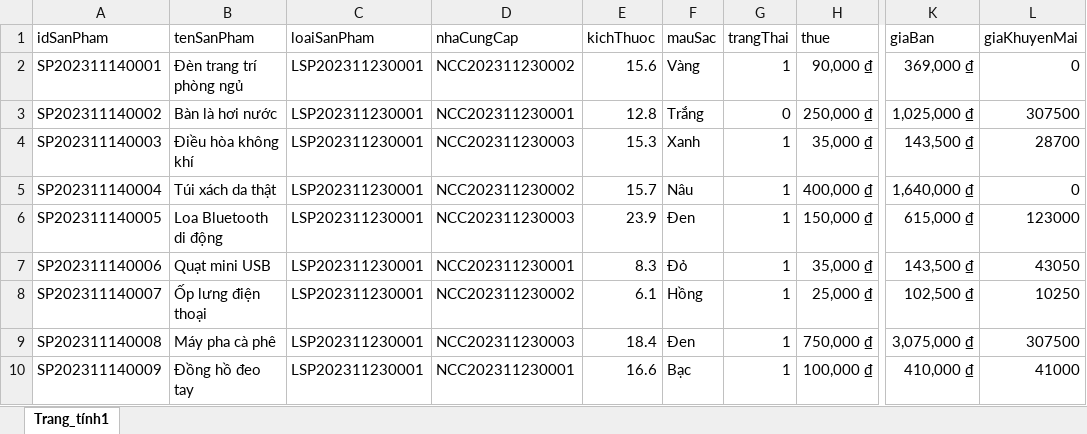
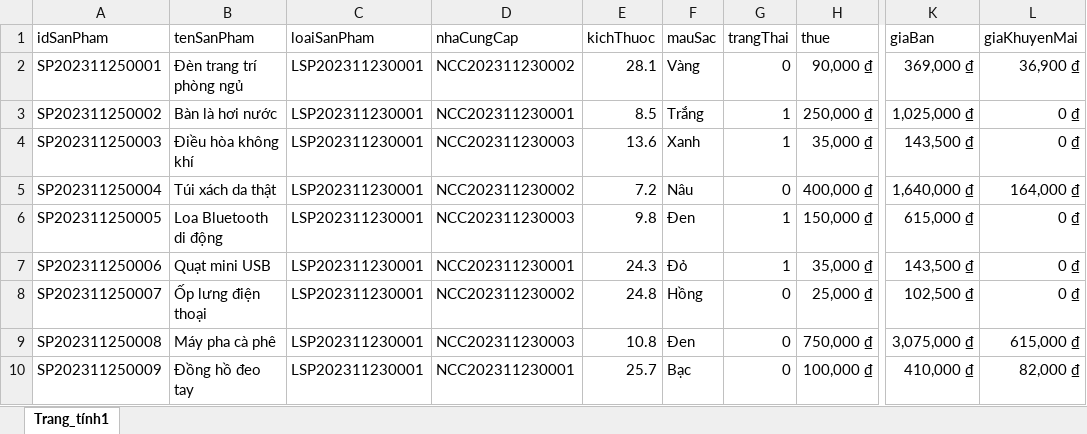
Before and after one commit to HuuVinh0901/Manager_QuanLyHieuSach, an Excel workbook: src/main/resources/import/SanPham.xlsx, sheet Trang_tính1, drawn as a sheet; only a part is shown, gaps mark what is left out; values as stored, in another font and other column widths than the file's, no borders; the diff covers the shown part only; the diff names each change by its address in the sheet, - before the commit and + after, or states it on an @@ line.

```diff
--- a/src/main/resources/import/SanPham.xlsx (sheet Trang_tính1)
+++ b/src/main/resources/import/SanPham.xlsx (sheet Trang_tính1)
-A2 (idSanPham): SP202311140001
+A2 (idSanPham): SP202311250001
-E2 (kichThuoc): 15.6
+E2 (kichThuoc): 28.1
-G2 (trangThai): 1
+G2 (trangThai): 0
-L2 (giaKhuyenMai): 0
+L2 (giaKhuyenMai): 36,900 ₫
-A3 (idSanPham): SP202311140002
+A3 (idSanPham): SP202311250002
-E3 (kichThuoc): 12.8
+E3 (kichThuoc): 8.5
-G3 (trangThai): 0
+G3 (trangThai): 1
-L3 (giaKhuyenMai): 307500
+L3 (giaKhuyenMai): 0 ₫
-A4 (idSanPham): SP202311140003
+A4 (idSanPham): SP202311250003
-E4 (kichThuoc): 15.3
+E4 (kichThuoc): 13.6
-L4 (giaKhuyenMai): 28700
+L4 (giaKhuyenMai): 0 ₫
-A5 (idSanPham): SP202311140004
+A5 (idSanPham): SP202311250004
-E5 (kichThuoc): 15.7
+E5 (kichThuoc): 7.2
-G5 (trangThai): 1
+G5 (trangThai): 0
-L5 (giaKhuyenMai): 0
+L5 (giaKhuyenMai): 164,000 ₫
-A6 (idSanPham): SP202311140005
+A6 (idSanPham): SP202311250005
-E6 (kichThuoc): 23.9
+E6 (kichThuoc): 9.8
-L6 (giaKhuyenMai): 123000
+L6 (giaKhuyenMai): 0 ₫
-A7 (idSanPham): SP202311140006
+A7 (idSanPham): SP202311250006
-E7 (kichThuoc): 8.3
+E7 (kichThuoc): 24.3
-L7 (giaKhuyenMai): 43050
+L7 (giaKhuyenMai): 0 ₫
-A8 (idSanPham): SP202311140007
+A8 (idSanPham): SP202311250007
-E8 (kichThuoc): 6.1
+E8 (kichThuoc): 24.8
-G8:G10 (trangThai): 1
+G8:G10 (trangThai): 0
-L8 (giaKhuyenMai): 10250
+L8 (giaKhuyenMai): 0 ₫
-A9 (idSanPham): SP202311140008
+A9 (idSanPham): SP202311250008
-E9 (kichThuoc): 18.4
+E9 (kichThuoc): 10.8
-L9 (giaKhuyenMai): 307500
+L9 (giaKhuyenMai): 615,000 ₫
-A10 (idSanPham): SP202311140009
+A10 (idSanPham): SP202311250009
-E10 (kichThuoc): 16.6
+E10 (kichThuoc): 25.7
-L10 (giaKhuyenMai): 41000
+L10 (giaKhuyenMai): 82,000 ₫
```
Also changed, not shown: 173 edited cells elsewhere in this sheet, src/main/resources/import/Sach.xlsx, 1 other file.
